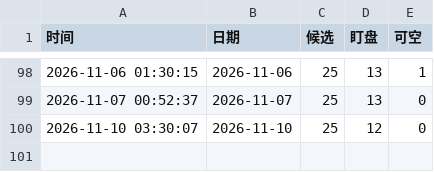
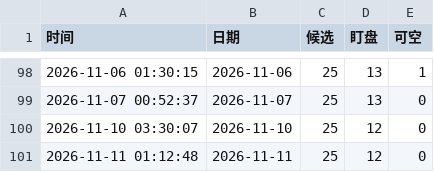
Before and after one commit to bbolecom/quant-trader, a CSV file: blowoff_short_history.csv, drawn as a sheet; only a part is shown, gaps mark what is left out.

```diff
--- a/blowoff_short_history.csv
+++ b/blowoff_short_history.csv
@@ -100 +100,2 @@
 2026-11-10 03:30:07,2026-11-10,25,12,0
+2026-11-11 01:12:48,2026-11-11,25,12,0
```
Also changed, not shown: 2 other files.
